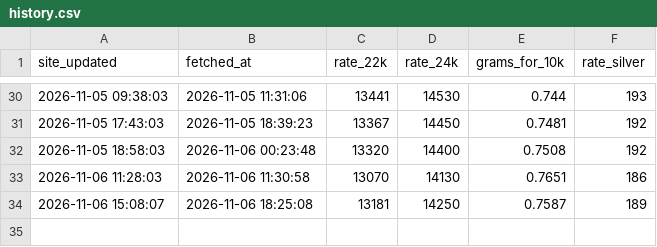
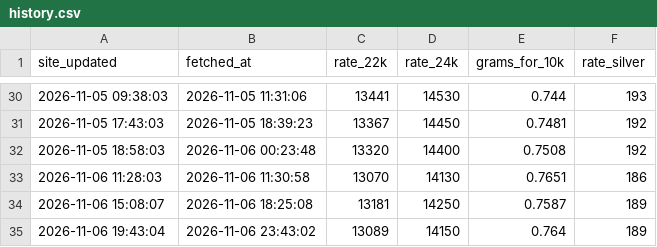
Before and after one commit to Yogiraj-Patil/gold-price-tracker, a CSV file: data/chandukaka-alandi/history.csv, drawn as a sheet; only a part is shown, gaps mark what is left out; the diff names each change by its address in the sheet, - before the commit and + after, or states it on an @@ line.

Commit message:
data: 2026-11-06 18:13 UTC

```diff
--- a/data/chandukaka-alandi/history.csv
+++ b/data/chandukaka-alandi/history.csv
+row 35: 2026-11-06 19:43:04 | 2026-11-06 23:43:02 | 13089 | 14150 | 0.764 | 189
```
Also changed, not shown: 2 other files.
